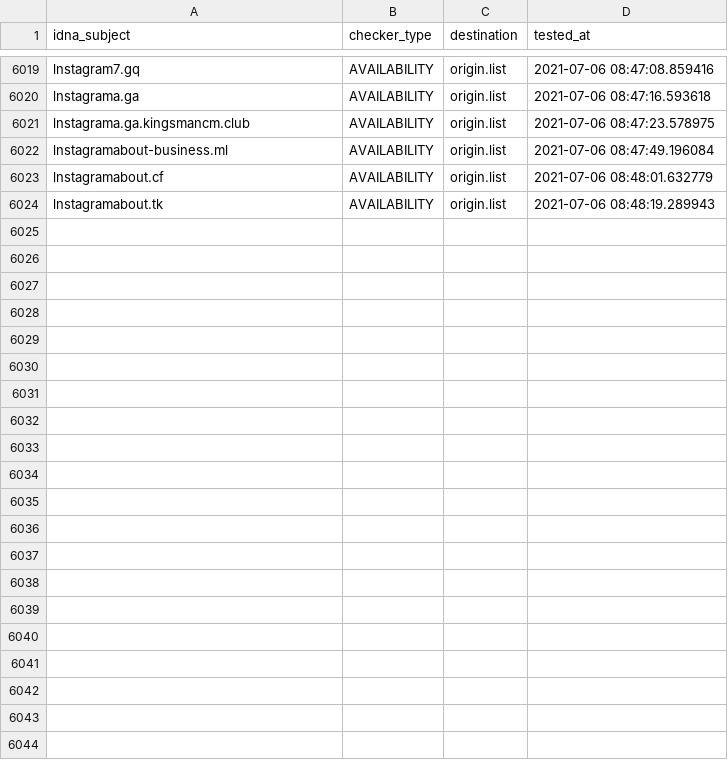
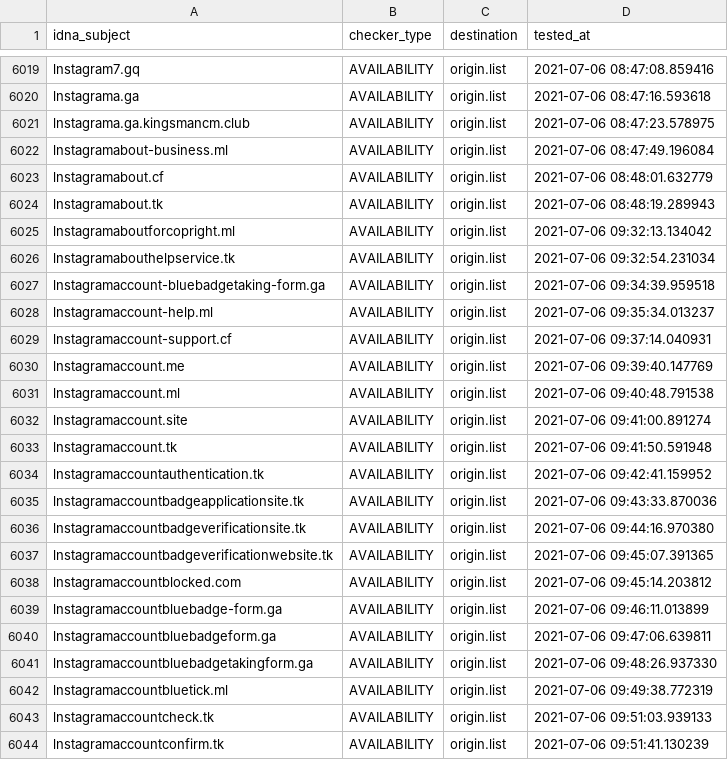
Before and after one commit to dead-hosts/iVOID.hosts_git_intr0, a CSV file: .pyfunceble/inactive.csv, drawn as a sheet; only a part is shown, gaps mark what is left out; the diff names each change by its address in the sheet, - before the commit and + after, or states it on an @@ line.

```diff
--- a/.pyfunceble/inactive.csv
+++ b/.pyfunceble/inactive.csv
+row 6025: lnstagramaboutforcopright.ml | AVAILABILITY | origin.list | 2021-07-06 09:32:13.134042
+row 6026: lnstagramabouthelpservice.tk | AVAILABILITY | origin.list | 2021-07-06 09:32:54.231034
+row 6027: lnstagramaccount-bluebadgetaking-form.ga | AVAILABILITY | origin.list | 2021-07-06 09:34:39.959518
+row 6028: lnstagramaccount-help.ml | AVAILABILITY | origin.list | 2021-07-06 09:35:34.013237
+row 6029: lnstagramaccount-support.cf | AVAILABILITY | origin.list | 2021-07-06 09:37:14.040931
+row 6030: lnstagramaccount.me | AVAILABILITY | origin.list | 2021-07-06 09:39:40.147769
+row 6031: lnstagramaccount.ml | AVAILABILITY | origin.list | 2021-07-06 09:40:48.791538
+row 6032: lnstagramaccount.site | AVAILABILITY | origin.list | 2021-07-06 09:41:00.891274
+row 6033: lnstagramaccount.tk | AVAILABILITY | origin.list | 2021-07-06 09:41:50.591948
+row 6034: lnstagramaccountauthentication.tk | AVAILABILITY | origin.list | 2021-07-06 09:42:41.159952
+row 6035: lnstagramaccountbadgeapplicationsite.tk | AVAILABILITY | origin.list | 2021-07-06 09:43:33.870036
+row 6036: lnstagramaccountbadgeverificationsite.tk | AVAILABILITY | origin.list | 2021-07-06 09:44:16.970380
+row 6037: lnstagramaccountbadgeverificationwebsite.tk | AVAILABILITY | origin.list | 2021-07-06 09:45:07.391365
+row 6038: lnstagramaccountblocked.com | AVAILABILITY | origin.list | 2021-07-06 09:45:14.203812
+row 6039: lnstagramaccountbluebadge-form.ga | AVAILABILITY | origin.list | 2021-07-06 09:46:11.013899
+row 6040: lnstagramaccountbluebadgeform.ga | AVAILABILITY | origin.list | 2021-07-06 09:47:06.639811
+row 6041: lnstagramaccountbluebadgetakingform.ga | AVAILABILITY | origin.list | 2021-07-06 09:48:26.937330
+row 6042: lnstagramaccountbluetick.ml | AVAILABILITY | origin.list | 2021-07-06 09:49:38.772319
+row 6043: lnstagramaccountcheck.tk | AVAILABILITY | origin.list | 2021-07-06 09:51:03.939133
+row 6044: lnstagramaccountconfirm.tk | AVAILABILITY | origin.list | 2021-07-06 09:51:41.130239
```
Also changed, not shown: 10 other files.
